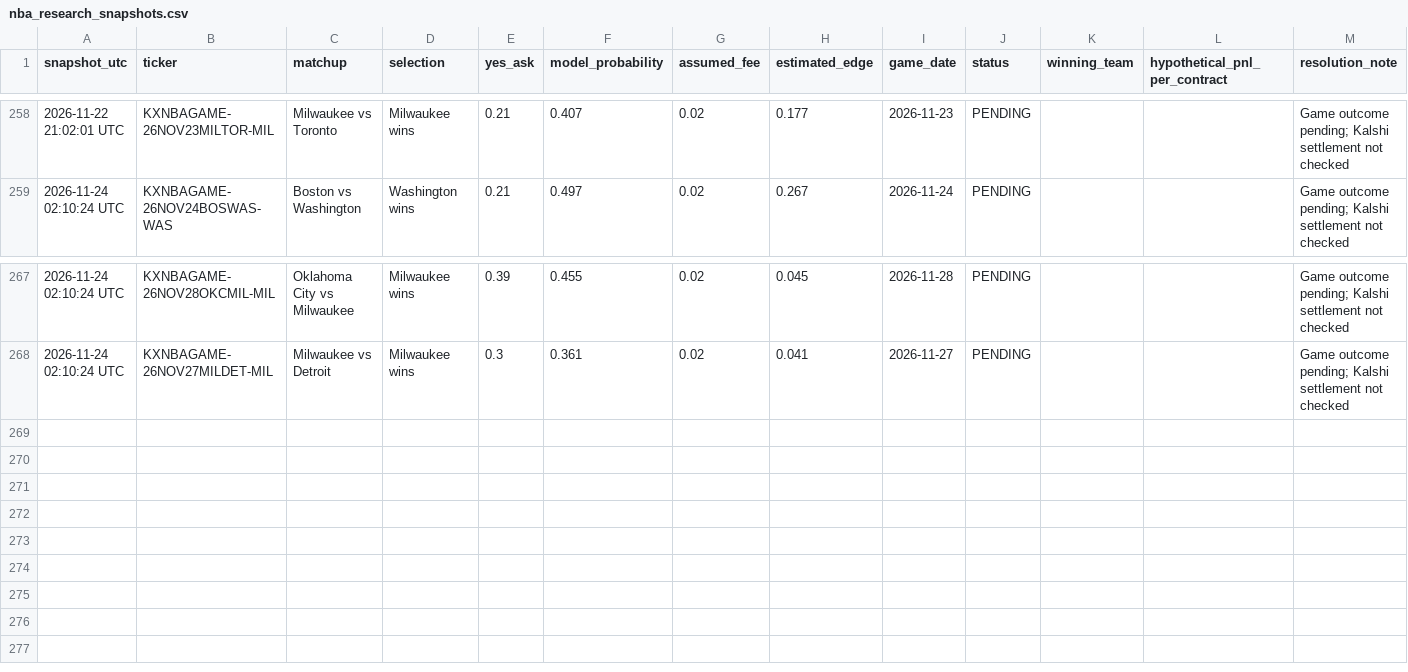
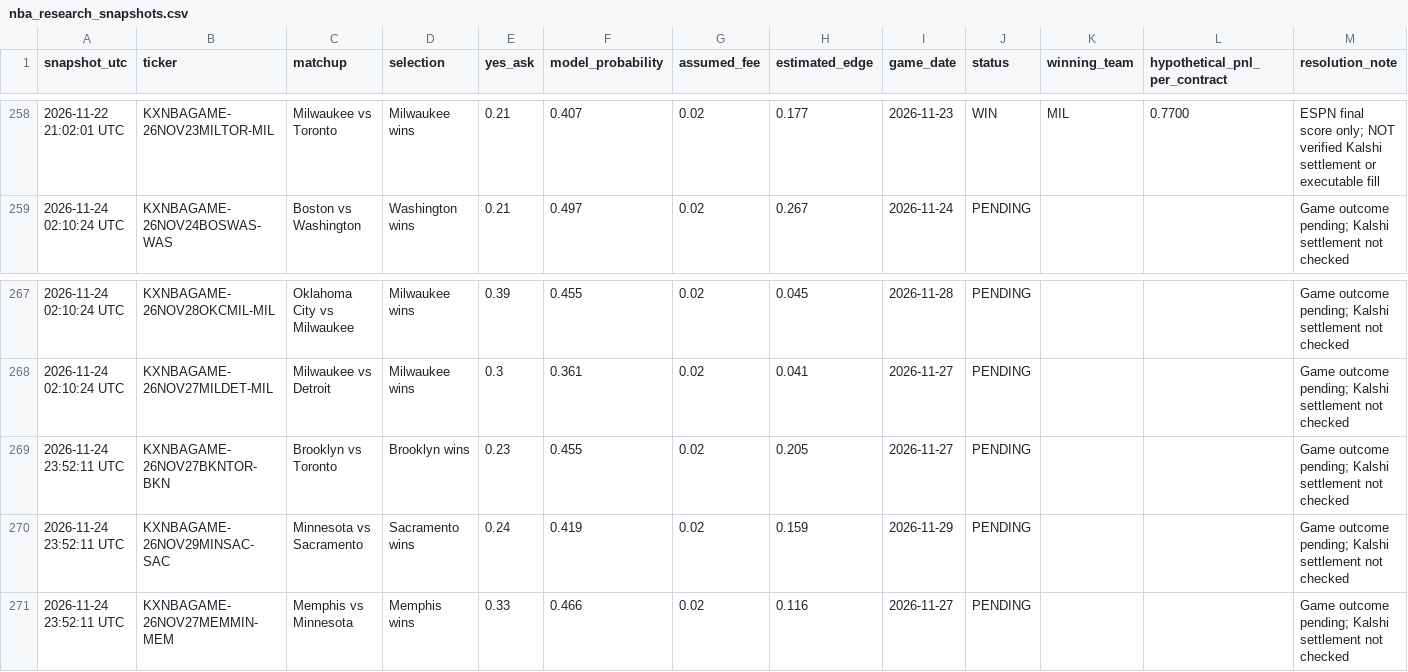
Before and after one commit to theemikebrown/kalshi-sports-edge, a CSV file: data/nba_research_snapshots.csv, drawn as a sheet; only a part is shown, gaps mark what is left out; the diff covers the shown part only.

```diff
--- a/data/nba_research_snapshots.csv
+++ b/data/nba_research_snapshots.csv
@@ -258,2 +258,2 @@ snapshot_utc,ticker,matchup,selection,yes_ask,model_probability,assumed_fee,esti
-2026-11-22 21:02:01 UTC,KXNBAGAME-26NOV23MILTOR-MIL,Milwaukee vs Toronto,Milwaukee wins,0.21,0.407,0.02,0.177,2026-11-23,PENDING,,,Game outcome pending; Kalshi settlement not checked
+2026-11-22 21:02:01 UTC,KXNBAGAME-26NOV23MILTOR-MIL,Milwaukee vs Toronto,Milwaukee wins,0.21,0.407,0.02,0.177,2026-11-23,WIN,MIL,0.7700,ESPN final score only; NOT verified Kalshi settlement or executable fill
 2026-11-24 02:10:24 UTC,KXNBAGAME-26NOV24BOSWAS-WAS,Boston vs Washington,Washington wins,0.21,0.497,0.02,0.267,2026-11-24,PENDING,,,Game outcome pending; Kalshi settlement not checked
@@ -268 +268,4 @@ snapshot_utc,ticker,matchup,selection,yes_ask,model_probability,assumed_fee,esti
 2026-11-24 02:10:24 UTC,KXNBAGAME-26NOV27MILDET-MIL,Milwaukee vs Detroit,Milwaukee wins,0.3,0.361,0.02,0.041,2026-11-27,PENDING,,,Game outcome pending; Kalshi settlement not checked
+2026-11-24 23:52:11 UTC,KXNBAGAME-26NOV27BKNTOR-BKN,Brooklyn vs Toronto,Brooklyn wins,0.23,0.455,0.02,0.205,2026-11-27,PENDING,,,Game outcome pending; Kalshi settlement not checked
+2026-11-24 23:52:11 UTC,KXNBAGAME-26NOV29MINSAC-SAC,Minnesota vs Sacramento,Sacramento wins,0.24,0.419,0.02,0.159,2026-11-29,PENDING,,,Game outcome pending; Kalshi settlement not checked
+2026-11-24 23:52:11 UTC,KXNBAGAME-26NOV27MEMMIN-MEM,Memphis vs Minnesota,Memphis wins,0.33,0.466,0.02,0.116,2026-11-27,PENDING,,,Game outcome pending; Kalshi settlement not checked
```
Also changed, not shown: 76 edited cells elsewhere in this file, 3 other files.
